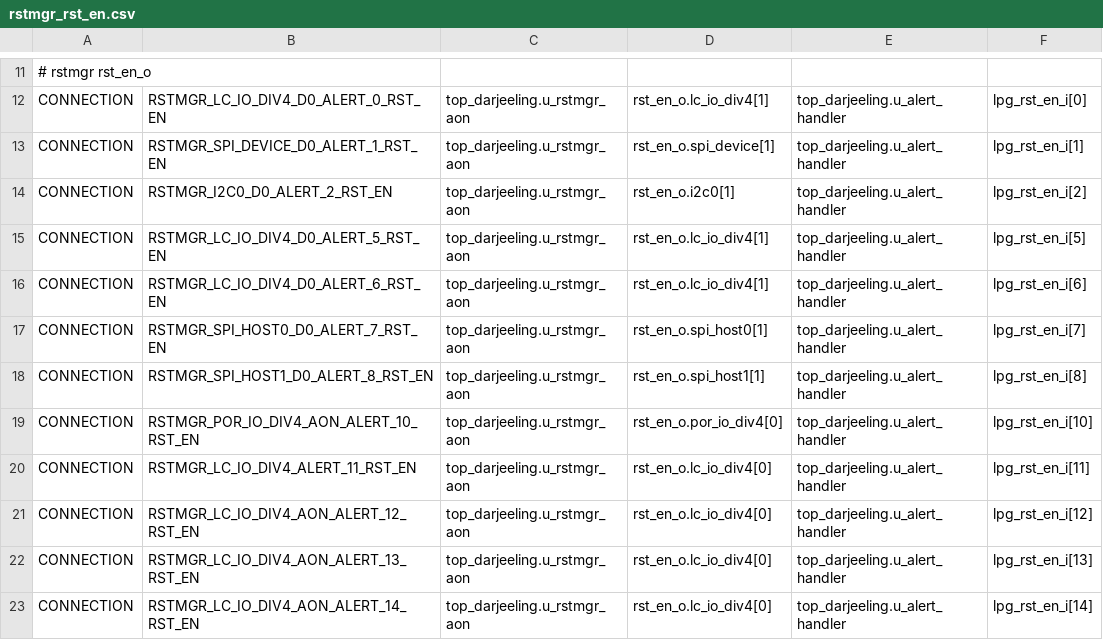
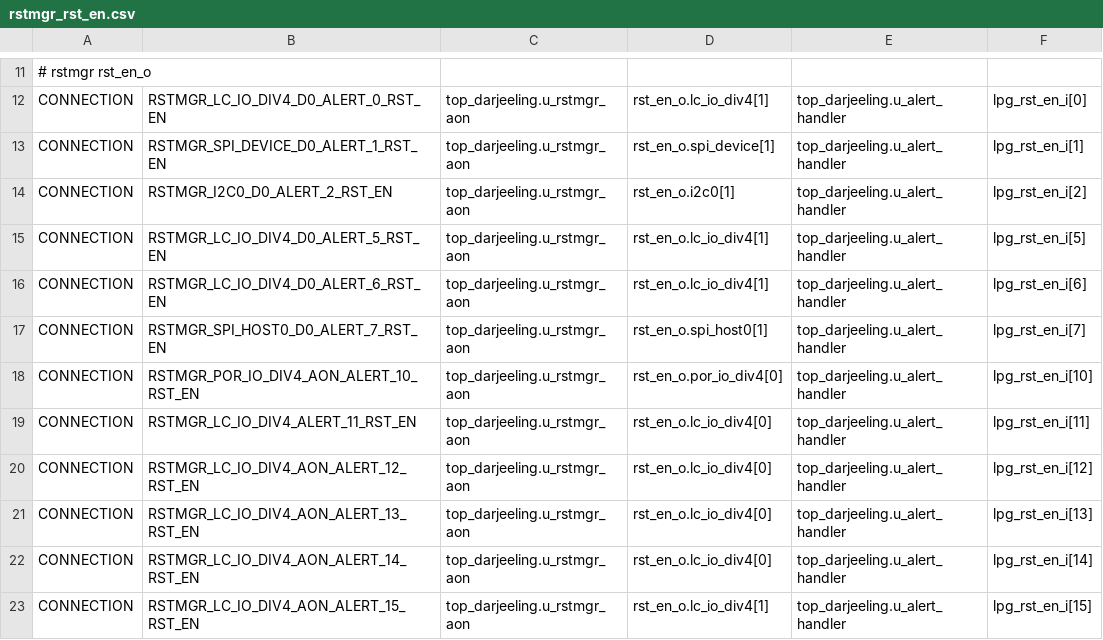
Before and after one commit to dbeitel-opentitan/opentitan, a CSV file: hw/top_darjeeling/formal/conn_csvs/rstmgr_rst_en.csv, drawn as a sheet; only a part is shown, gaps mark what is left out; the shorter side is filled out with more unchanged rows; the diff names each change by its address in the sheet, - before the commit and + after, or states it on an @@ line.

```diff
--- a/hw/top_darjeeling/formal/conn_csvs/rstmgr_rst_en.csv
+++ b/hw/top_darjeeling/formal/conn_csvs/rstmgr_rst_en.csv
-row 18: CONNECTION | RSTMGR_SPI_HOST1_D0_ALERT_8_RST_EN | top_darjeeling.u_rstmgr_aon | rst_en_o.spi_host1[1] | top_darjeeling.u_alert_handler | lpg_rst_en_i[8]
```
Also changed, not shown: hw/top_darjeeling/formal/conn_csvs/rstmgr_resets_o.csv, 11 other files.
